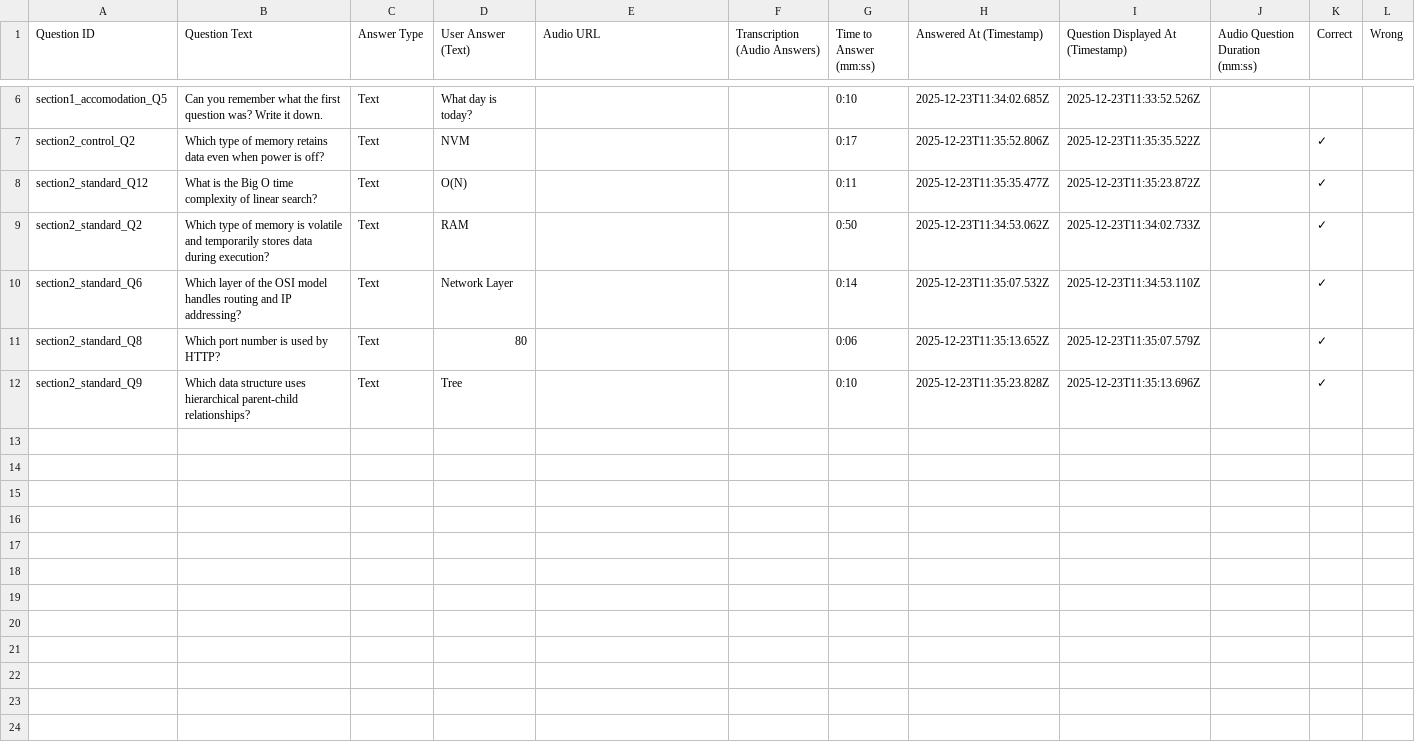
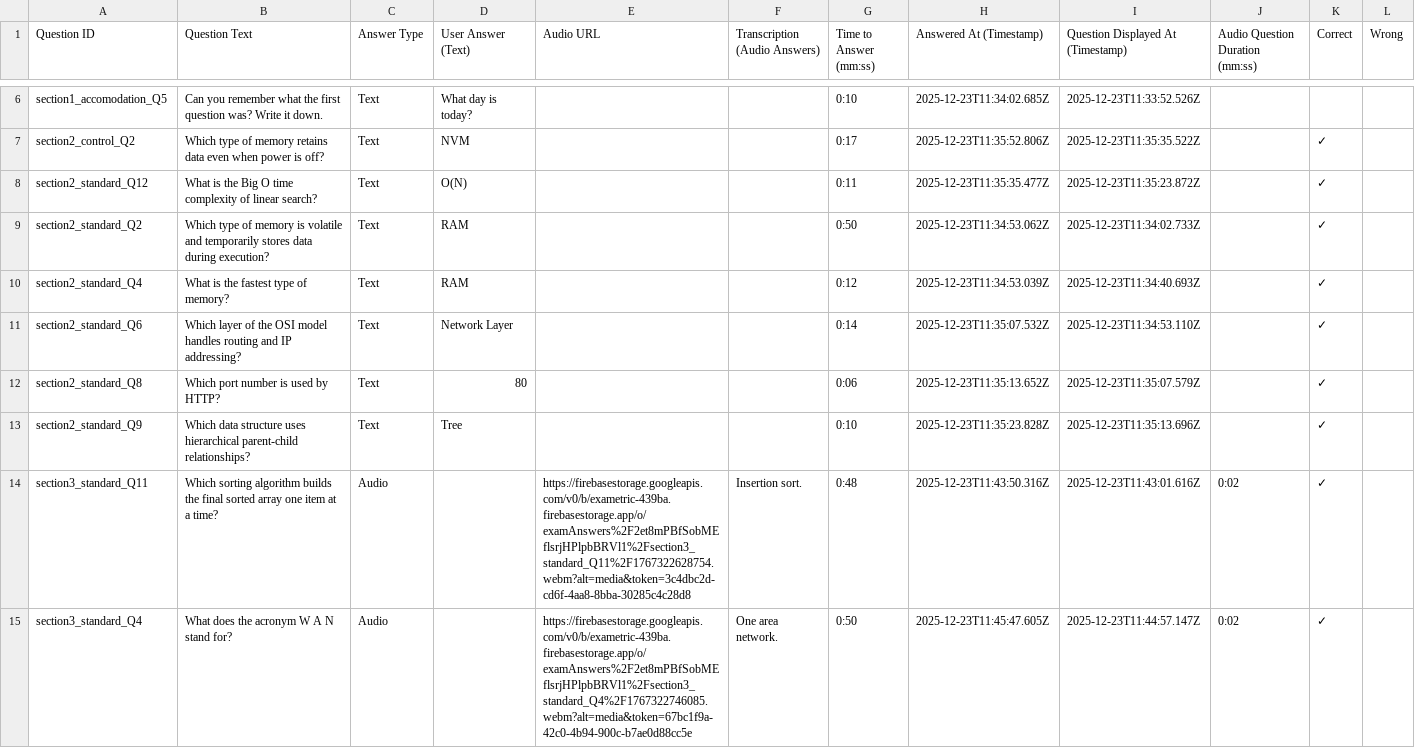
Before and after one commit to Adrian256256/answers-analysis-script, a CSV file: manual_corrected_csvs/user_csvs/2et8mPBfSobMEflsrjHPlpbBRVl1/answers.csv, drawn as a sheet; only a part is shown, gaps mark what is left out; the diff names each change by its address in the sheet, - before the commit and + after, or states it on an @@ line.

```diff
--- a/manual_corrected_csvs/user_csvs/2et8mPBfSobMEflsrjHPlpbBRVl1/answers.csv
+++ b/manual_corrected_csvs/user_csvs/2et8mPBfSobMEflsrjHPlpbBRVl1/answers.csv
+row 10: section2_standard_Q4 | What is the fastest type of memory? | Text | RAM |  |  | 0:12 | 2025-12-23T11:34:53.039Z | 2025-12-23T11:34:40.693Z |  | ✓
+row 14: section3_standard_Q11 | Which sorting algorithm builds the final sorted array one item at a time? | Audio |  | https://firebasestorage.googleapis.com/v0/b/exametric-439ba.firebasestorage.app/o/examAnswers%2F2et8mPBfSobMEflsrjHPlpbBRVl1%2Fsection3_standard_Q11%2F1767322628754.webm?alt=media&token=3c4dbc2d-cd6f-4aa8-8bba-30285c4c28d8 | Insertion sort. | 0:48 | 2025-12-23T11:43:50.316Z | 2025-12-23T11:43:01.616Z | 0:02 | ✓
+row 15: section3_standard_Q4 | What does the acronym W A N stand for? | Audio |  | https://firebasestorage.googleapis.com/v0/b/exametric-439ba.firebasestorage.app/o/examAnswers%2F2et8mPBfSobMEflsrjHPlpbBRVl1%2Fsection3_standard_Q4%2F1767322746085.webm?alt=media&token=67bc1f9a-42c0-4b94-900c-b7ae0d88cc5e | One area network. | 0:50 | 2025-12-23T11:45:47.605Z | 2025-12-23T11:44:57.147Z | 0:02 | ✓
```
Also changed, not shown: manual_corrected_csvs/user_csvs/1KznrIROVcQisRpGQw0kRF79lEW2/answers.csv, manual_corrected_csvs/user_csvs/UZCUMnascqMVCb7HjYKoo8GshmU2/answers.csv, 9 other files.
